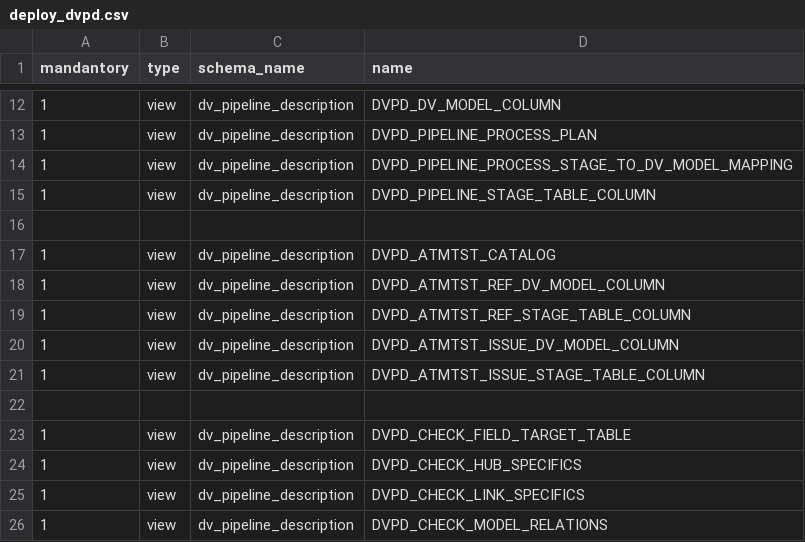
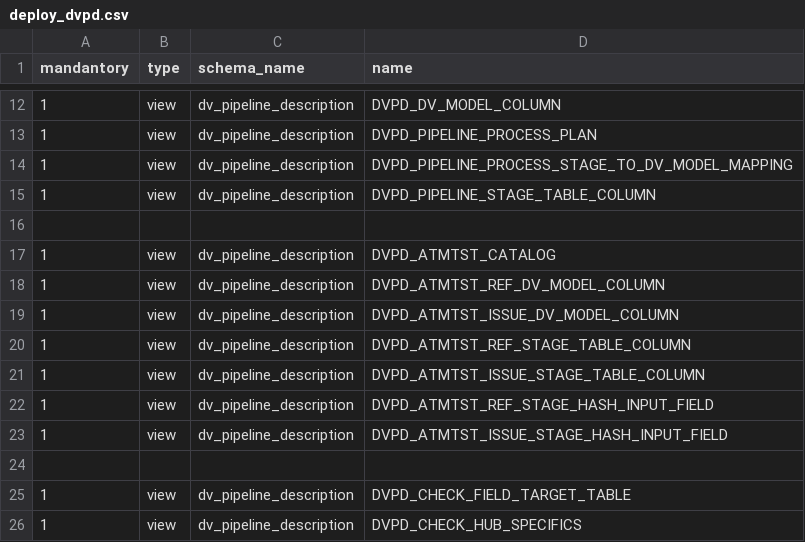
Before and after one commit to cimt-ag/data_vault_pipelinedescription, a CSV file: datamodel/dv_pipeline_description/deploy_dvpd.csv, drawn as a sheet; only a part is shown, gaps mark what is left out; the shorter side is filled out with more unchanged rows.

```diff
--- a/datamodel/dv_pipeline_description/deploy_dvpd.csv
+++ b/datamodel/dv_pipeline_description/deploy_dvpd.csv
@@ -18,5 +18,7 @@ mandantory,type,schema_name,name
 1,view,dv_pipeline_description,DVPD_ATMTST_REF_DV_MODEL_COLUMN
+1,view,dv_pipeline_description,DVPD_ATMTST_ISSUE_DV_MODEL_COLUMN
 1,view,dv_pipeline_description,DVPD_ATMTST_REF_STAGE_TABLE_COLUMN
-1,view,dv_pipeline_description,DVPD_ATMTST_ISSUE_DV_MODEL_COLUMN
 1,view,dv_pipeline_description,DVPD_ATMTST_ISSUE_STAGE_TABLE_COLUMN
+1,view,dv_pipeline_description,DVPD_ATMTST_REF_STAGE_HASH_INPUT_FIELD
+1,view,dv_pipeline_description,DVPD_ATMTST_ISSUE_STAGE_HASH_INPUT_FIELD
 
```
Also changed, not shown: 1 other file.
